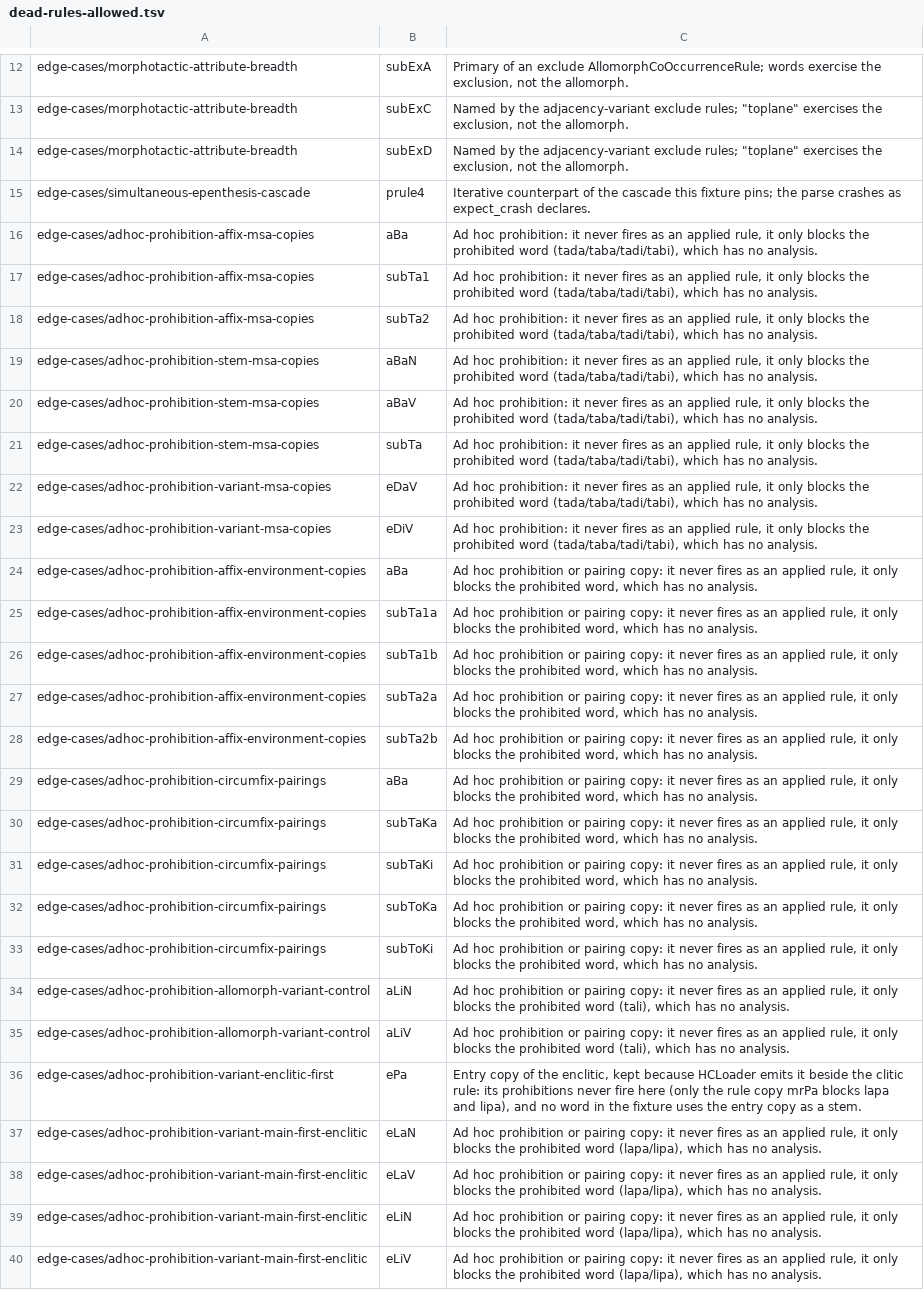
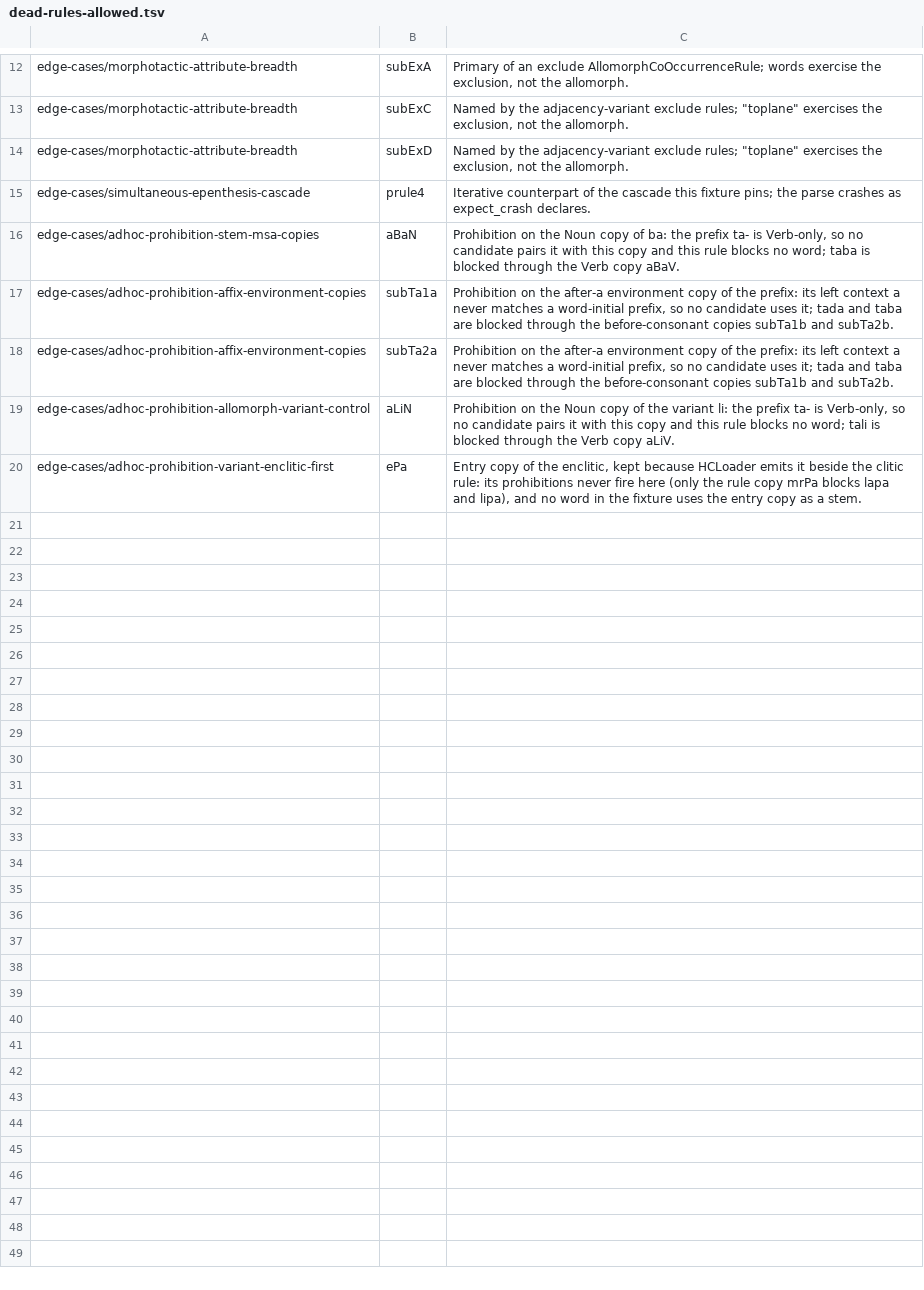
Before and after one commit to sillsdev/machine, a TSV file: conformance/dead-rules-allowed.tsv, drawn as a sheet; only a part is shown, gaps mark what is left out; removed rows and columns are numbered as before the commit, all else as after; the diff names each change by its address in the sheet, - before the commit and + after, or states it on an @@ line.

```diff
--- a/conformance/dead-rules-allowed.tsv
+++ b/conformance/dead-rules-allowed.tsv
-row 16: edge-cases/adhoc-prohibition-affix-msa-copies | aBa | Ad hoc prohibition: it never fires as an applied rule, it only blocks the prohibited word (tada/taba/tadi/tabi), which has no analysis.
-row 17: edge-cases/adhoc-prohibition-affix-msa-copies | subTa1 | Ad hoc prohibition: it never fires as an applied rule, it only blocks the prohibited word (tada/taba/tadi/tabi), which has no analysis.
-row 18: edge-cases/adhoc-prohibition-affix-msa-copies | subTa2 | Ad hoc prohibition: it never fires as an applied rule, it only blocks the prohibited word (tada/taba/tadi/tabi), which has no analysis.
-C16: Ad hoc prohibition: it never fires as an applied rule, it only blocks the prohibited word (tada/taba/tadi/tabi), which has no analysis.
+C16: Prohibition on the Noun copy of ba: the prefix ta- is Verb-only, so no candidate pairs it with this copy and this rule blocks no word; taba is blocked through the Verb copy aBaV.
-row 20: edge-cases/adhoc-prohibition-stem-msa-copies | aBaV | Ad hoc prohibition: it never fires as an applied rule, it only blocks the prohibited word (tada/taba/tadi/tabi), which has no analysis.
-row 21: edge-cases/adhoc-prohibition-stem-msa-copies | subTa | Ad hoc prohibition: it never fires as an applied rule, it only blocks the prohibited word (tada/taba/tadi/tabi), which has no analysis.
-row 22: edge-cases/adhoc-prohibition-variant-msa-copies | eDaV | Ad hoc prohibition: it never fires as an applied rule, it only blocks the prohibited word (tada/taba/tadi/tabi), which has no analysis.
-row 23: edge-cases/adhoc-prohibition-variant-msa-copies | eDiV | Ad hoc prohibition: it never fires as an applied rule, it only blocks the prohibited word (tada/taba/tadi/tabi), which has no analysis.
-row 24: edge-cases/adhoc-prohibition-affix-environment-copies | aBa | Ad hoc prohibition or pairing copy: it never fires as an applied rule, it only blocks the prohibited word, which has no analysis.
-C17: Ad hoc prohibition or pairing copy: it never fires as an applied rule, it only blocks the prohibited word, which has no analysis.
+C17: Prohibition on the after-a environment copy of the prefix: its left context a never matches a word-initial prefix, so no candidate uses it; tada and taba are blocked through the before-consonant copies subTa1b and subTa2b.
-row 26: edge-cases/adhoc-prohibition-affix-environment-copies | subTa1b | Ad hoc prohibition or pairing copy: it never fires as an applied rule, it only blocks the prohibited word, which has no analysis.
-C18: Ad hoc prohibition or pairing copy: it never fires as an applied rule, it only blocks the prohibited word, which has no analysis.
+C18: Prohibition on the after-a environment copy of the prefix: its left context a never matches a word-initial prefix, so no candidate uses it; tada and taba are blocked through the before-consonant copies subTa1b and subTa2b.
-row 28: edge-cases/adhoc-prohibition-affix-environment-copies | subTa2b | Ad hoc prohibition or pairing copy: it never fires as an applied rule, it only blocks the prohibited word, which has no analysis.
-row 29: edge-cases/adhoc-prohibition-circumfix-pairings | aBa | Ad hoc prohibition or pairing copy: it never fires as an applied rule, it only blocks the prohibited word, which has no analysis.
-row 30: edge-cases/adhoc-prohibition-circumfix-pairings | subTaKa | Ad hoc prohibition or pairing copy: it never fires as an applied rule, it only blocks the prohibited word, which has no analysis.
-row 31: edge-cases/adhoc-prohibition-circumfix-pairings | subTaKi | Ad hoc prohibition or pairing copy: it never fires as an applied rule, it only blocks the prohibited word, which has no analysis.
-row 32: edge-cases/adhoc-prohibition-circumfix-pairings | subToKa | Ad hoc prohibition or pairing copy: it never fires as an applied rule, it only blocks the prohibited word, which has no analysis.
-row 33: edge-cases/adhoc-prohibition-circumfix-pairings | subToKi | Ad hoc prohibition or pairing copy: it never fires as an applied rule, it only blocks the prohibited word, which has no analysis.
-C19: Ad hoc prohibition or pairing copy: it never fires as an applied rule, it only blocks the prohibited word (tali), which has no analysis.
+C19: Prohibition on the Noun copy of the variant li: the prefix ta- is Verb-only, so no candidate pairs it with this copy and this rule blocks no word; tali is blocked through the Verb copy aLiV.
-row 35: edge-cases/adhoc-prohibition-allomorph-variant-control | aLiV | Ad hoc prohibition or pairing copy: it never fires as an applied rule, it only blocks the prohibited word (tali), which has no analysis.
-row 37: edge-cases/adhoc-prohibition-variant-main-first-enclitic | eLaN | Ad hoc prohibition or pairing copy: it never fires as an applied rule, it only blocks the prohibited word (lapa/lipa), which has no analysis.
-row 38: edge-cases/adhoc-prohibition-variant-main-first-enclitic | eLaV | Ad hoc prohibition or pairing copy: it never fires as an applied rule, it only blocks the prohibited word (lapa/lipa), which has no analysis.
-row 39: edge-cases/adhoc-prohibition-variant-main-first-enclitic | eLiN | Ad hoc prohibition or pairing copy: it never fires as an applied rule, it only blocks the prohibited word (lapa/lipa), which has no analysis.
-row 40: edge-cases/adhoc-prohibition-variant-main-first-enclitic | eLiV | Ad hoc prohibition or pairing copy: it never fires as an applied rule, it only blocks the prohibited word (lapa/lipa), which has no analysis.
```
Also changed, not shown: conformance/rules.csv, 9 other files.
